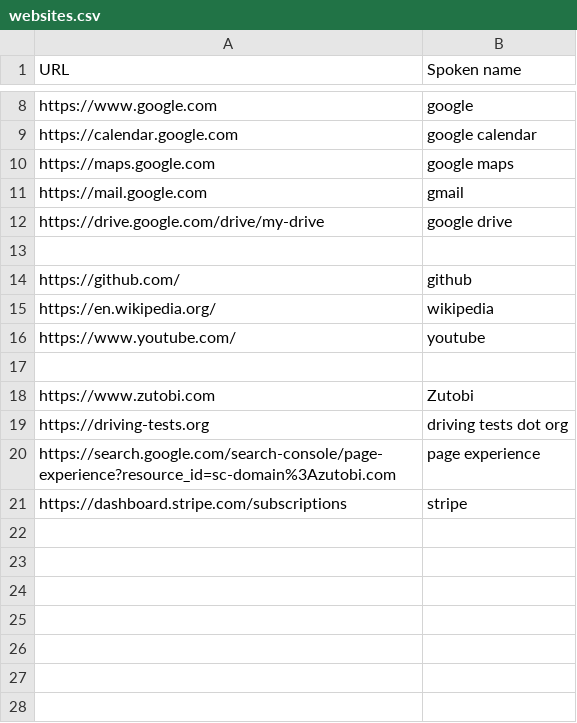
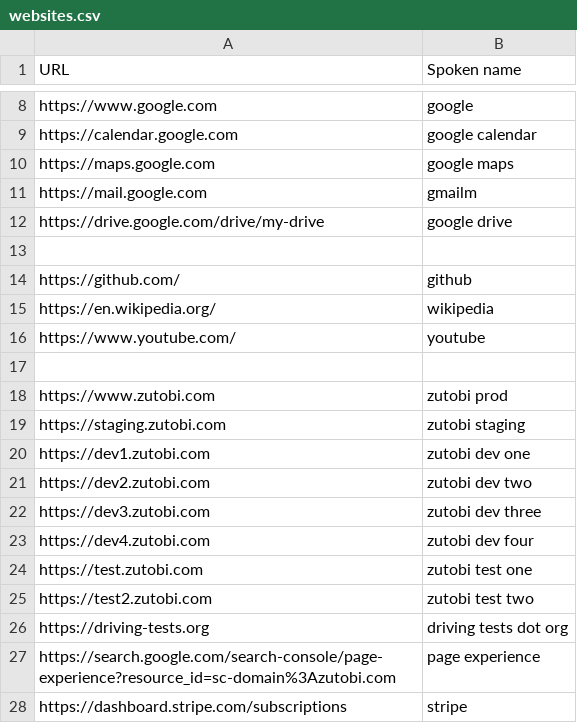
Before and after one commit to edvinhellsing/knausj_talon, a CSV file: settings/websites.csv, drawn as a sheet; only a part is shown, gaps mark what is left out.

```diff
--- a/settings/websites.csv
+++ b/settings/websites.csv
@@ -10,3 +10,3 @@ https://calendar.google.com,google calendar
 https://maps.google.com,google maps
-https://mail.google.com,gmail
+https://mail.google.com,gmailm
 https://drive.google.com/drive/my-drive,google drive
@@ -17,3 +17,10 @@ https://www.youtube.com/,youtube
 
-https://www.zutobi.com,Zutobi
+https://www.zutobi.com,zutobi prod
+https://staging.zutobi.com,zutobi staging
+https://dev1.zutobi.com,zutobi dev one
+https://dev2.zutobi.com,zutobi dev two
+https://dev3.zutobi.com,zutobi dev three
+https://dev4.zutobi.com,zutobi dev four
+https://test.zutobi.com, zutobi test one
+https://test2.zutobi.com, zutobi test two
 https://driving-tests.org,driving tests dot org
```
Also changed, not shown: settings/additional_words.csv, 6 other files.
